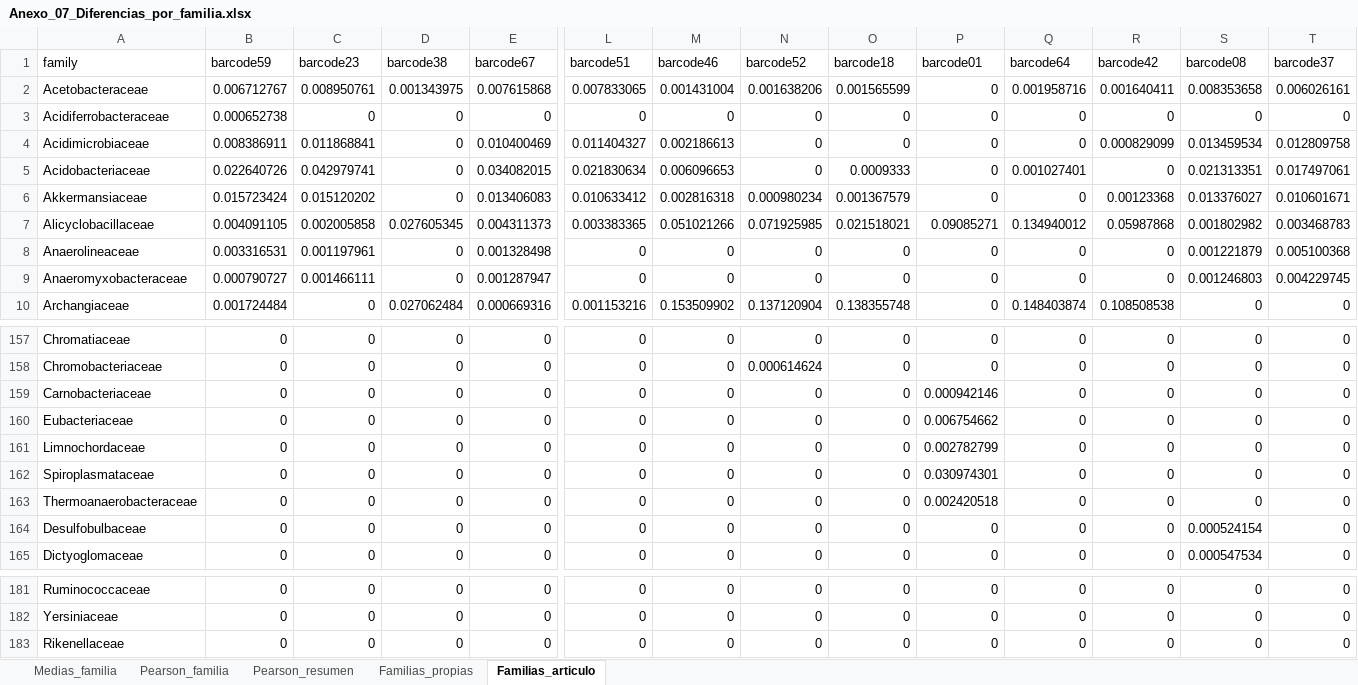
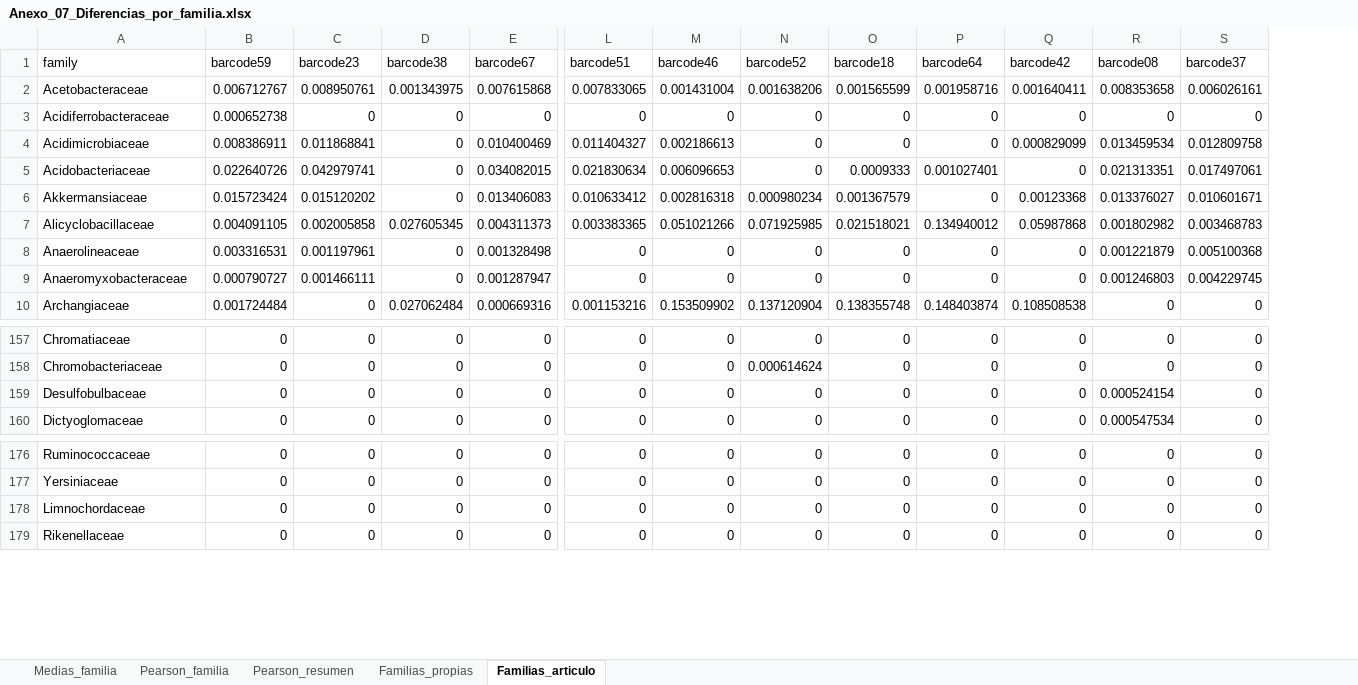
Before and after one commit to xXFenrir/16S-FenrirPipeline, an Excel workbook: Anexo_07_Diferencias_por_familia/Anexo_07_Diferencias_por_familia.xlsx, sheet Familias_articulo, drawn as a sheet; only a part is shown, gaps mark what is left out; values as stored, in another font and other column widths than the file's, no borders; removed rows and columns are numbered as before the commit, all else as after; rows hold the shown columns only; the diff names each change by its address in the sheet, - before the commit and + after, or states it on an @@ line.

```diff
--- a/Anexo_07_Diferencias_por_familia/Anexo_07_Diferencias_por_familia.xlsx (sheet Familias_articulo)
+++ b/Anexo_07_Diferencias_por_familia/Anexo_07_Diferencias_por_familia.xlsx (sheet Familias_articulo)
-column P (barcode01), rows 2-10: 0 | 0 | 0 | 0 | 0 | 0.09085271 | 0 | 0 | 0; rows 157-158: 0 | 0; rows 164-165: 0 | 0; rows 181-183: all 0
-row 159: Carnobacteriaceae | 0 | 0 | 0 | 0 | 0 | 0 | 0 | 0 | 0.000942146 | 0 | 0 | 0 | 0
-row 160: Eubacteriaceae | 0 | 0 | 0 | 0 | 0 | 0 | 0 | 0 | 0.006754662 | 0 | 0 | 0 | 0
-row 162: Spiroplasmataceae | 0 | 0 | 0 | 0 | 0 | 0 | 0 | 0 | 0.030974301 | 0 | 0 | 0 | 0
-row 163: Thermoanaerobacteraceae | 0 | 0 | 0 | 0 | 0 | 0 | 0 | 0 | 0.002420518 | 0 | 0 | 0 | 0
@@ row 161 moved to row 178: Limnochordaceae @@
```
Also changed, not shown: sheet Medias_familia, sheet Familias_propias, sheet Pearson_resumen, sheet Pearson_familia, Anexo_03_Estadisticas_pre_limpieza/Anexo_03_Estadisticas_pre_limpieza.xlsx, Anexo_04_Estadisticas_post_limpieza/Anexo_04_Estadisticas_post_limpieza.xlsx, 20 other files.
